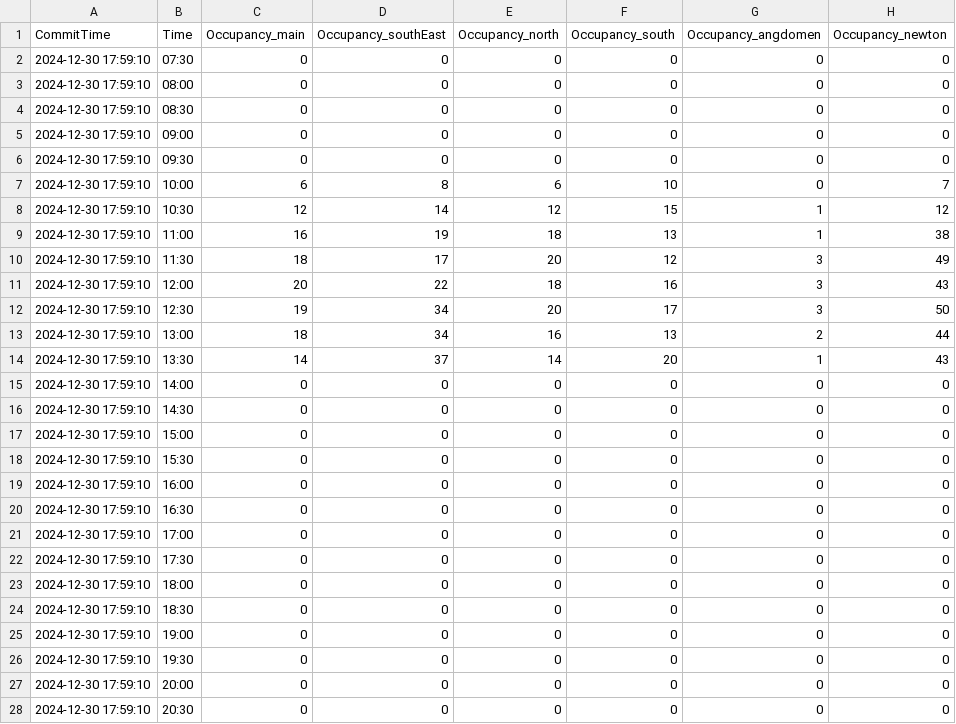
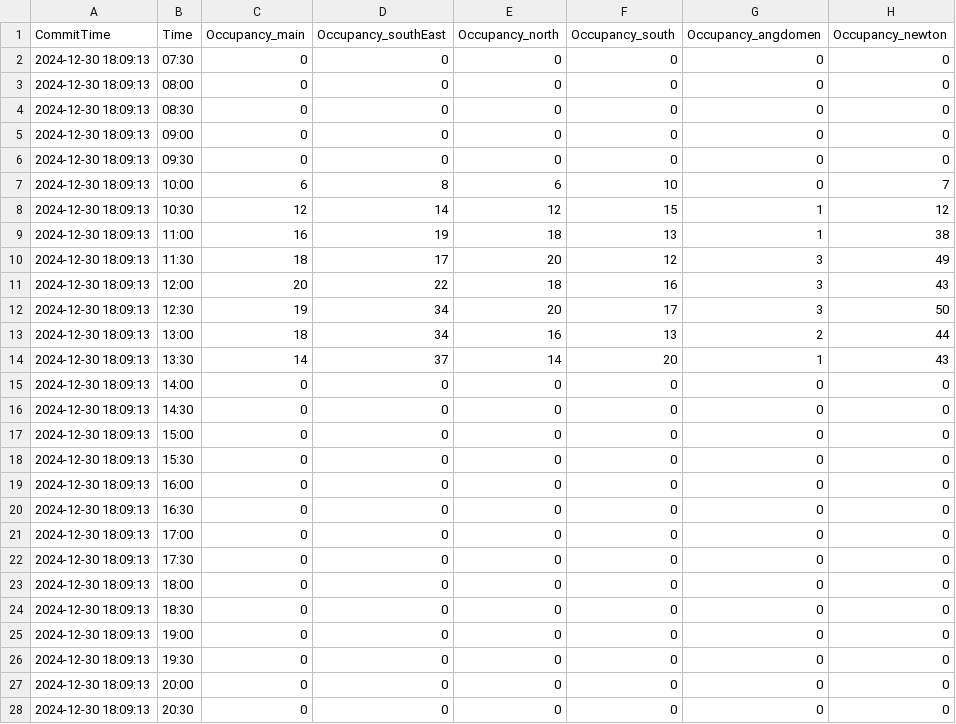
Before and after one commit to davidenascivera/KTH_seat_predictor, a CSV file: training_inference/occupancy_today.csv, drawn as a sheet; only a part is shown; the diff covers the shown part only.

Commit message:
inference add the correct commit time ti prego

```diff
--- a/training_inference/occupancy_today.csv
+++ b/training_inference/occupancy_today.csv
@@ -1,28 +1,28 @@
 CommitTime,Time,Occupancy_main,Occupancy_southEast,Occupancy_north,Occupancy_south,Occupancy_angdomen,Occupancy_newton
-2024-12-30 17:59:10,07:30,0,0,0,0,0,0
-2024-12-30 17:59:10,08:00,0,0,0,0,0,0
-2024-12-30 17:59:10,08:30,0,0,0,0,0,0
-2024-12-30 17:59:10,09:00,0,0,0,0,0,0
-2024-12-30 17:59:10,09:30,0,0,0,0,0,0
-2024-12-30 17:59:10,10:00,6,8,6,10,0,7
-2024-12-30 17:59:10,10:30,12,14,12,15,1,12
-2024-12-30 17:59:10,11:00,16,19,18,13,1,38
-2024-12-30 17:59:10,11:30,18,17,20,12,3,49
-2024-12-30 17:59:10,12:00,20,22,18,16,3,43
-2024-12-30 17:59:10,12:30,19,34,20,17,3,50
-2024-12-30 17:59:10,13:00,18,34,16,13,2,44
-2024-12-30 17:59:10,13:30,14,37,14,20,1,43
-2024-12-30 17:59:10,14:00,0,0,0,0,0,0
-2024-12-30 17:59:10,14:30,0,0,0,0,0,0
-2024-12-30 17:59:10,15:00,0,0,0,0,0,0
-2024-12-30 17:59:10,15:30,0,0,0,0,0,0
-2024-12-30 17:59:10,16:00,0,0,0,0,0,0
-2024-12-30 17:59:10,16:30,0,0,0,0,0,0
-2024-12-30 17:59:10,17:00,0,0,0,0,0,0
-2024-12-30 17:59:10,17:30,0,0,0,0,0,0
-2024-12-30 17:59:10,18:00,0,0,0,0,0,0
-2024-12-30 17:59:10,18:30,0,0,0,0,0,0
-2024-12-30 17:59:10,19:00,0,0,0,0,0,0
-2024-12-30 17:59:10,19:30,0,0,0,0,0,0
-2024-12-30 17:59:10,20:00,0,0,0,0,0,0
-2024-12-30 17:59:10,20:30,0,0,0,0,0,0
+2024-12-30 18:09:13,07:30,0,0,0,0,0,0
+2024-12-30 18:09:13,08:00,0,0,0,0,0,0
+2024-12-30 18:09:13,08:30,0,0,0,0,0,0
+2024-12-30 18:09:13,09:00,0,0,0,0,0,0
+2024-12-30 18:09:13,09:30,0,0,0,0,0,0
+2024-12-30 18:09:13,10:00,6,8,6,10,0,7
+2024-12-30 18:09:13,10:30,12,14,12,15,1,12
+2024-12-30 18:09:13,11:00,16,19,18,13,1,38
+2024-12-30 18:09:13,11:30,18,17,20,12,3,49
+2024-12-30 18:09:13,12:00,20,22,18,16,3,43
+2024-12-30 18:09:13,12:30,19,34,20,17,3,50
+2024-12-30 18:09:13,13:00,18,34,16,13,2,44
+2024-12-30 18:09:13,13:30,14,37,14,20,1,43
+2024-12-30 18:09:13,14:00,0,0,0,0,0,0
+2024-12-30 18:09:13,14:30,0,0,0,0,0,0
+2024-12-30 18:09:13,15:00,0,0,0,0,0,0
+2024-12-30 18:09:13,15:30,0,0,0,0,0,0
+2024-12-30 18:09:13,16:00,0,0,0,0,0,0
+2024-12-30 18:09:13,16:30,0,0,0,0,0,0
+2024-12-30 18:09:13,17:00,0,0,0,0,0,0
+2024-12-30 18:09:13,17:30,0,0,0,0,0,0
+2024-12-30 18:09:13,18:00,0,0,0,0,0,0
+2024-12-30 18:09:13,18:30,0,0,0,0,0,0
+2024-12-30 18:09:13,19:00,0,0,0,0,0,0
+2024-12-30 18:09:13,19:30,0,0,0,0,0,0
+2024-12-30 18:09:13,20:00,0,0,0,0,0,0
+2024-12-30 18:09:13,20:30,0,0,0,0,0,0
```
Also changed, not shown: 2 edited cells elsewhere in this file, 1 other file.
